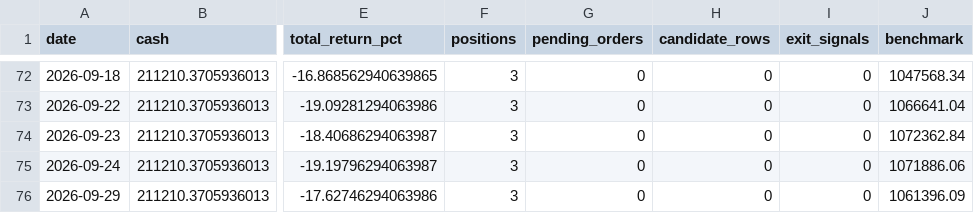
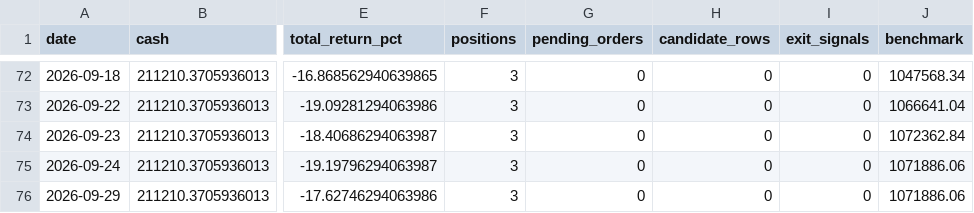
Before and after one commit to ryan900208-ux/-, a CSV file: docs/outputs/paper_trading/daily_snapshots.csv, drawn as a sheet; only a part is shown, gaps mark what is left out; the diff names each change by its address in the sheet, - before the commit and + after, or states it on an @@ line.

```diff
--- a/docs/outputs/paper_trading/daily_snapshots.csv
+++ b/docs/outputs/paper_trading/daily_snapshots.csv
-J76 (benchmark): 1061396.09
+J76 (benchmark): 1071886.06
```
Also changed, not shown: 1 other file.
